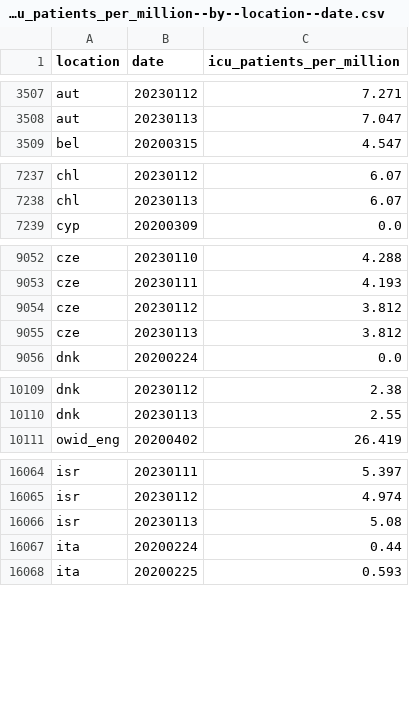
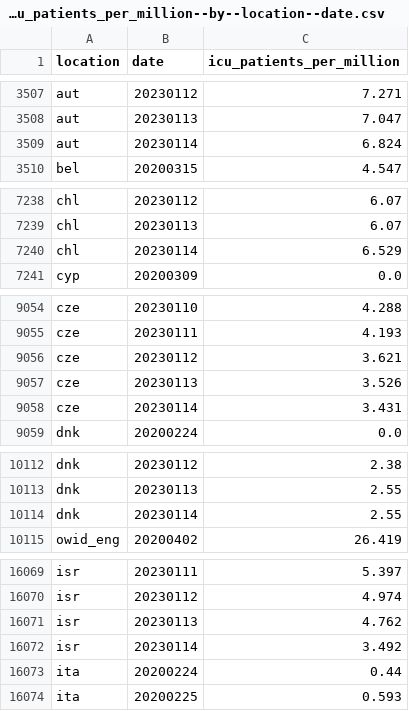
Before and after one commit to open-numbers/ddf--owid--covid_19, a CSV file: ddf--datapoints--icu_patients_per_million--by--location--date.csv, drawn as a sheet; only a part is shown, gaps mark what is left out; the diff covers the shown part only.

```diff
--- a/ddf--datapoints--icu_patients_per_million--by--location--date.csv
+++ b/ddf--datapoints--icu_patients_per_million--by--location--date.csv
@@ -3508,2 +3508,3 @@ aut,20230112,7.271
 aut,20230113,7.047
+aut,20230114,6.824
 bel,20200315,4.547
@@ -7238,2 +7239,3 @@ chl,20230112,6.07
 chl,20230113,6.07
+chl,20230114,6.529
 cyp,20200309,0.0
@@ -9053,4 +9055,5 @@ cze,20230110,4.288
 cze,20230111,4.193
-cze,20230112,3.812
-cze,20230113,3.812
+cze,20230112,3.621
+cze,20230113,3.526
+cze,20230114,3.431
 dnk,20200224,0.0
@@ -10110,2 +10113,3 @@ dnk,20230112,2.38
 dnk,20230113,2.55
+dnk,20230114,2.55
 owid_eng,20200402,26.419
@@ -16065,3 +16070,4 @@ isr,20230111,5.397
 isr,20230112,4.974
-isr,20230113,5.08
+isr,20230113,4.762
+isr,20230114,3.492
 ita,20200224,0.44
```
Also changed, not shown: 4 added rows and 31 edited cells elsewhere in this file, ddf--datapoints--total_boosters--by--location--date.csv, ddf--datapoints--total_boosters_per_hundred--by--location--date.csv, 35 other files.
